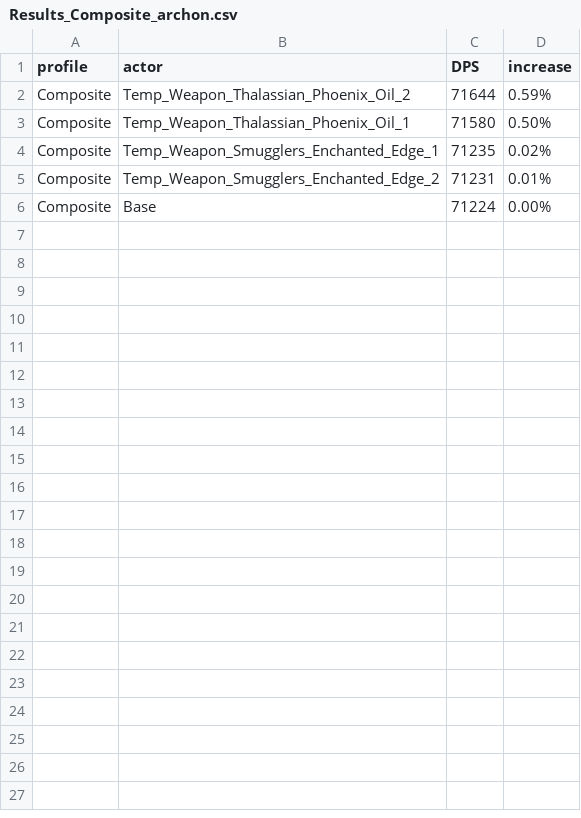
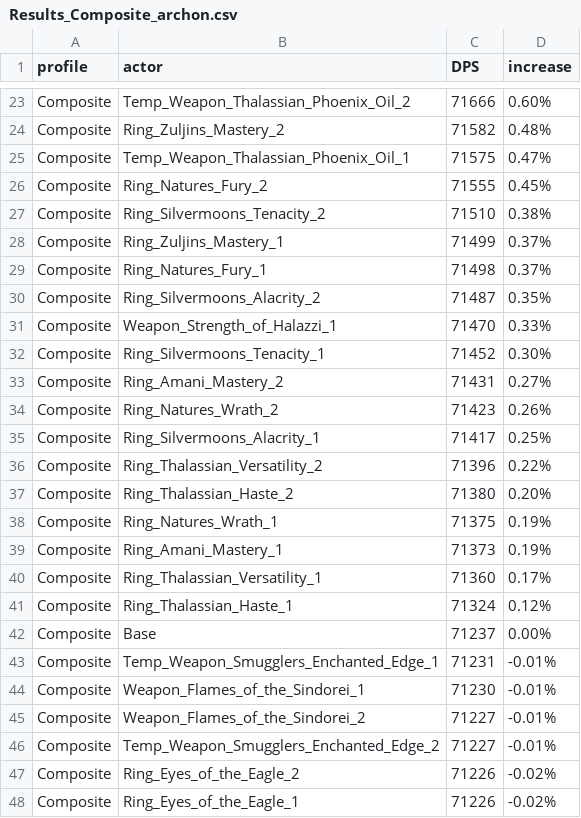
Before and after one commit to WarcraftPriests/mid-shadow-priest, a CSV file: enchants/results/Results_Composite_archon.csv, drawn as a sheet; only a part is shown, gaps mark what is left out; the diff covers the shown part only.

```diff
--- a/enchants/results/Results_Composite_archon.csv
+++ b/enchants/results/Results_Composite_archon.csv
@@ -2,5 +23,26 @@ profile,actor,DPS,increase,
-Composite,Temp_Weapon_Thalassian_Phoenix_Oil_2,71644,0.59%,
-Composite,Temp_Weapon_Thalassian_Phoenix_Oil_1,71580,0.50%,
-Composite,Temp_Weapon_Smugglers_Enchanted_Edge_1,71235,0.02%,
-Composite,Temp_Weapon_Smugglers_Enchanted_Edge_2,71231,0.01%,
-Composite,Base,71224,0.00%,
+Composite,Temp_Weapon_Thalassian_Phoenix_Oil_2,71666,0.60%,
+Composite,Ring_Zuljins_Mastery_2,71582,0.48%,
+Composite,Temp_Weapon_Thalassian_Phoenix_Oil_1,71575,0.47%,
+Composite,Ring_Natures_Fury_2,71555,0.45%,
+Composite,Ring_Silvermoons_Tenacity_2,71510,0.38%,
+Composite,Ring_Zuljins_Mastery_1,71499,0.37%,
+Composite,Ring_Natures_Fury_1,71498,0.37%,
+Composite,Ring_Silvermoons_Alacrity_2,71487,0.35%,
+Composite,Weapon_Strength_of_Halazzi_1,71470,0.33%,
+Composite,Ring_Silvermoons_Tenacity_1,71452,0.30%,
+Composite,Ring_Amani_Mastery_2,71431,0.27%,
+Composite,Ring_Natures_Wrath_2,71423,0.26%,
+Composite,Ring_Silvermoons_Alacrity_1,71417,0.25%,
+Composite,Ring_Thalassian_Versatility_2,71396,0.22%,
+Composite,Ring_Thalassian_Haste_2,71380,0.20%,
+Composite,Ring_Natures_Wrath_1,71375,0.19%,
+Composite,Ring_Amani_Mastery_1,71373,0.19%,
+Composite,Ring_Thalassian_Versatility_1,71360,0.17%,
+Composite,Ring_Thalassian_Haste_1,71324,0.12%,
+Composite,Base,71237,0.00%,
+Composite,Temp_Weapon_Smugglers_Enchanted_Edge_1,71231,-0.01%,
+Composite,Weapon_Flames_of_the_Sindorei_1,71230,-0.01%,
+Composite,Weapon_Flames_of_the_Sindorei_2,71227,-0.01%,
+Composite,Temp_Weapon_Smugglers_Enchanted_Edge_2,71227,-0.01%,
+Composite,Ring_Eyes_of_the_Eagle_2,71226,-0.02%,
+Composite,Ring_Eyes_of_the_Eagle_1,71226,-0.02%,
```
Also changed, not shown: 21 added rows elsewhere in this file, enchants/results/Results_Composite_voidweaver.csv, enchants/results/Results_Dungeons-Slice_archon.csv, 37 other files.
